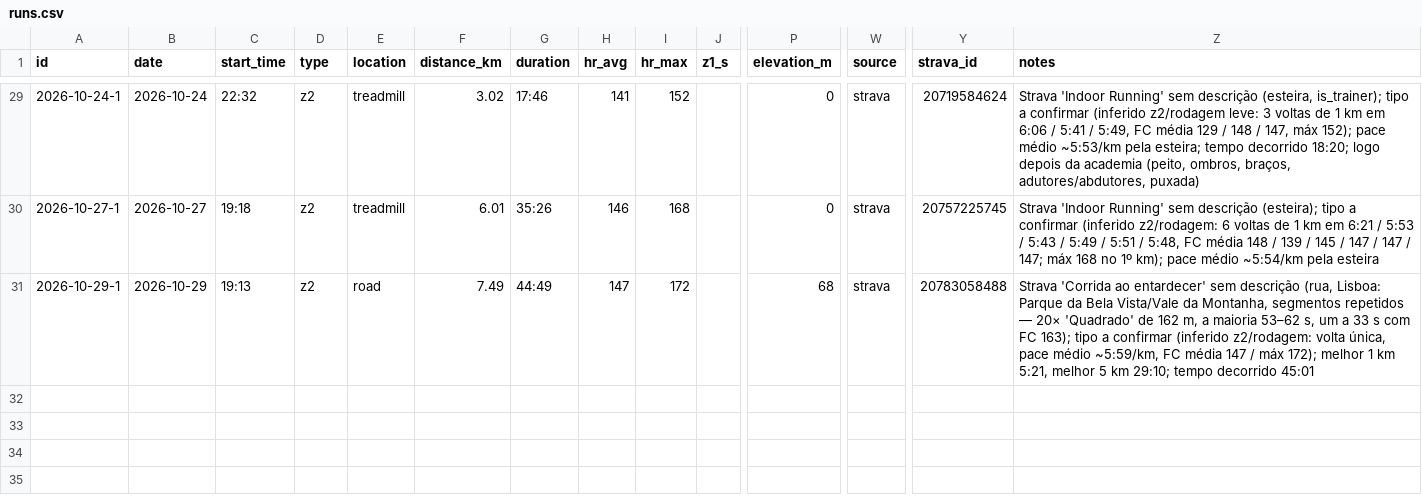
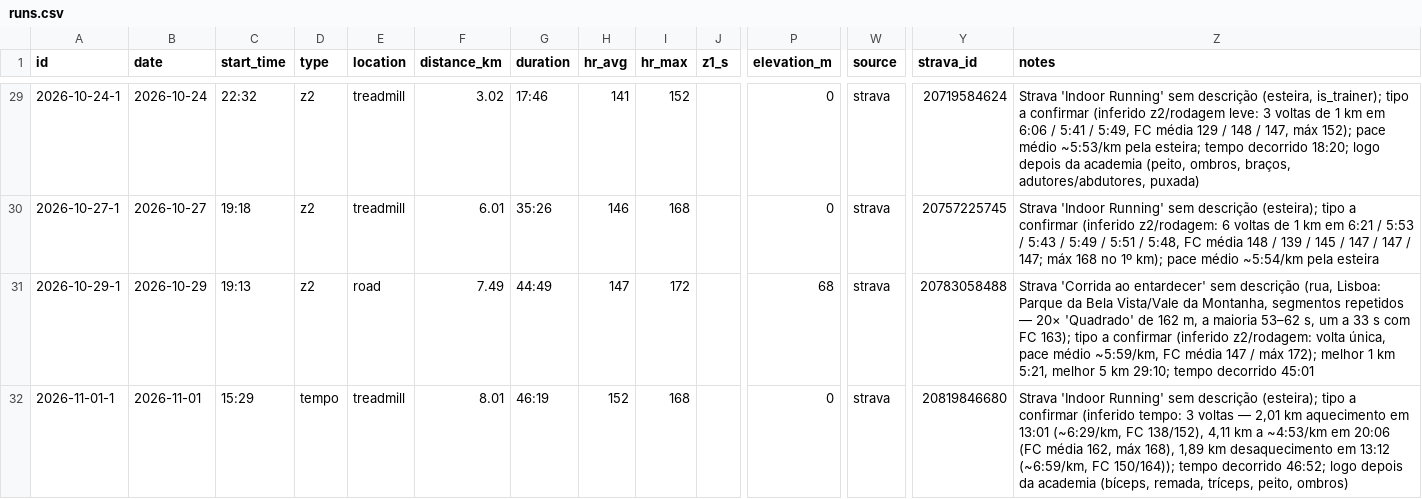
Before and after one commit to jivagomenezes/fitness-log, a CSV file: data/runs.csv, drawn as a sheet; only a part is shown, gaps mark what is left out; rows hold the shown columns only; the diff names each change by its address in the sheet, - before the commit and + after, or states it on an @@ line.

```diff
--- a/data/runs.csv
+++ b/data/runs.csv
+row 32: 2026-11-01-1 | 2026-11-01 | 15:29 | tempo | treadmill | 8.01 | 46:19 | 152 | 168 |  | 0 | strava | 20819846680 | Strava 'Indoor Running' sem descrição (esteira); tipo a confirmar (inferido tempo: 3 voltas — 2,01 km aquecimento em 13:01 (~6:29/km, FC 138/152), 4,11 km a ~4:53/km em 20:06 (FC média 162, máx 168), 1,89 km desaquecimento em 13:12 (~6:59/km, FC 150/164)); tempo decorrido 46:52; logo depois da academia (bíceps, remada, tríceps, peito, ombros)
```
Also changed, not shown: data/exercises.csv, data/strength_sets.csv, 3 other files.
